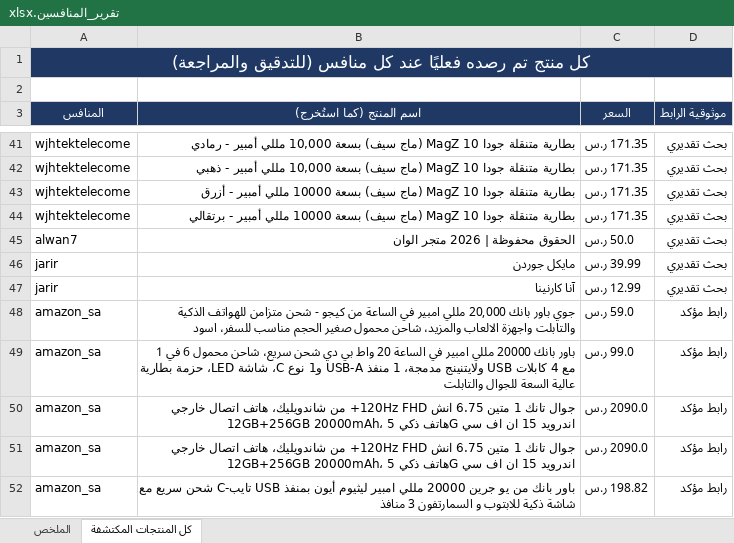
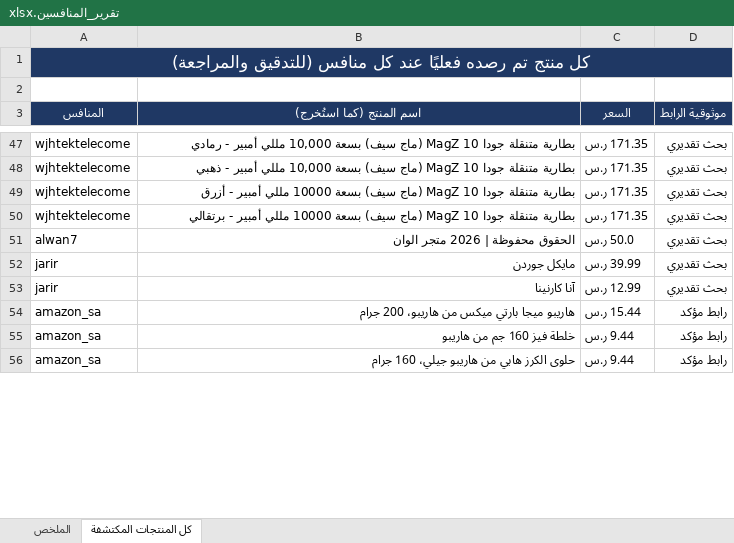
Before and after one commit to wael1997/techtime-market-data, an Excel workbook: data/تقرير_المنافسين.xlsx, sheet كل المنتجات المكتشفة, drawn as a sheet; only a part is shown, gaps mark what is left out; values as stored, in another font and other column widths than the file's, no borders; removed rows and columns are numbered as before the commit, all else as after; the diff covers the shown part only; the diff names each change by its address in the sheet, - before the commit and + after, or states it on an @@ line.

```diff
--- a/data/تقرير_المنافسين.xlsx (sheet كل المنتجات المكتشفة)
+++ b/data/تقرير_المنافسين.xlsx (sheet كل المنتجات المكتشفة)
-B54 (اسم المنتج (كما استُخرج)): جوي باور بانك 20,000 مللي امبير في الساعة من كيجو - شحن متزامن للهواتف الذكية والتابلت واجهزة الالعاب والمزيد، شاحن محمول صغير الحجم مناسب للسفر، اسود
+B54 (اسم المنتج (كما استُخرج)): هاريبو ميجا بارتي ميكس من هاريبو، 200 جرام
-C54 (السعر): 59.0 ر.س
+C54 (السعر): 15.44 ر.س
-B55 (اسم المنتج (كما استُخرج)): باور بانك 20000 مللي امبير في الساعة 20 واط بي دي شحن سريع، شاحن محمول 6 في 1 مع 4 كابلات USB ولايتنينج مدمجة، 1 منفذ USB-A و1 نوع C، شاشة LED، حزمة بطارية عالية السعة للجوال والتابلت
+B55 (اسم المنتج (كما استُخرج)): خلطة فيز 160 جم من هاريبو
-C55 (السعر): 99.0 ر.س
+C55 (السعر): 9.44 ر.س
-B56 (اسم المنتج (كما استُخرج)): جوال تانك 1 متين 6.75 انش 120Hz FHD+ من شاندويليك، هاتف اتصال خارجي 12GB+256GB 20000mAh، هاتف ذكي 5G اندرويد 15 ان اف سي
+B56 (اسم المنتج (كما استُخرج)): حلوى الكرز هابي من هاريبو جيلي، 160 جرام
-C56 (السعر): 2090.0 ر.س
+C56 (السعر): 9.44 ر.س
-row 51: amazon_sa | جوال تانك 1 متين 6.75 انش 120Hz FHD+ من شاندويليك، هاتف اتصال خارجي 12GB+256GB 20000mAh، هاتف ذكي 5G اندرويد 15 ان اف سي | 2090.0 ر.س | رابط مؤكد
-row 52: amazon_sa | باور بانك من يو جرين 20000 مللي امبير ليثيوم أيون بمنفذ USB تايب-C شحن سريع مع شاشة ذكية للابتوب و السمارتفون 3 منافذ | 198.82 ر.س | رابط مؤكد
```
Also changed, not shown: 8 added rows, 15 removed rows, 7 moved rows and 28 edited cells elsewhere in this sheet, sheet الملخص, 2 other files.
